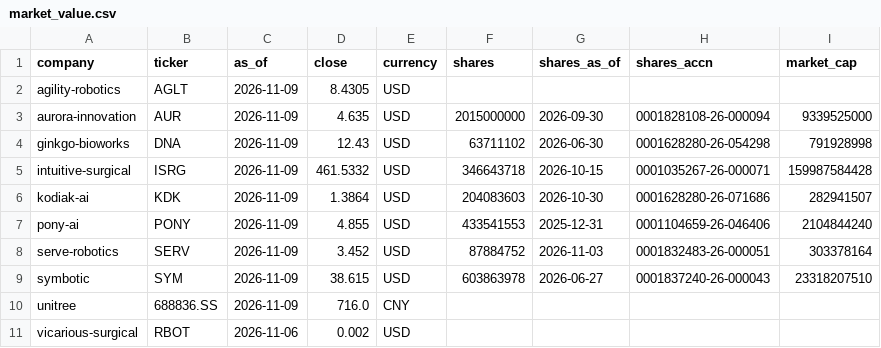
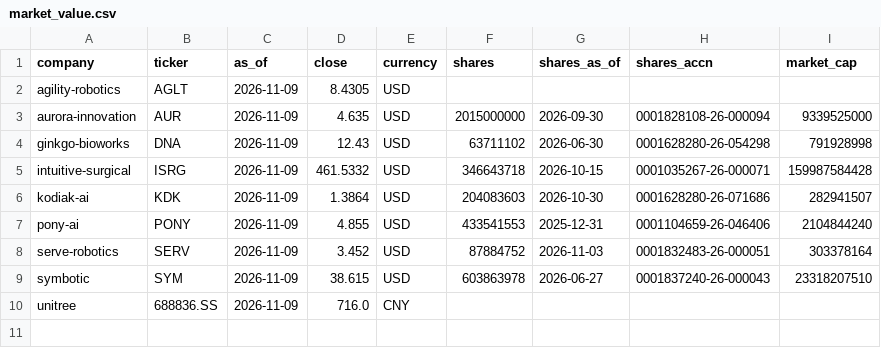
Before and after one commit to yottachem/physical-ai-tracker, a CSV file: data/public/market_value.csv, drawn as a sheet.

```diff
--- a/data/public/market_value.csv
+++ b/data/public/market_value.csv
@@ -10,2 +10 @@ symbotic,SYM,2026-11-09,38.615,USD,603863978,2026-06-27,0001837240-26-000043,233
 unitree,688836.SS,2026-11-09,716.0,CNY,,,,
-vicarious-surgical,RBOT,2026-11-06,0.002,USD,,,,
```
Also changed, not shown: data/public/prices.csv, 5 other files.
